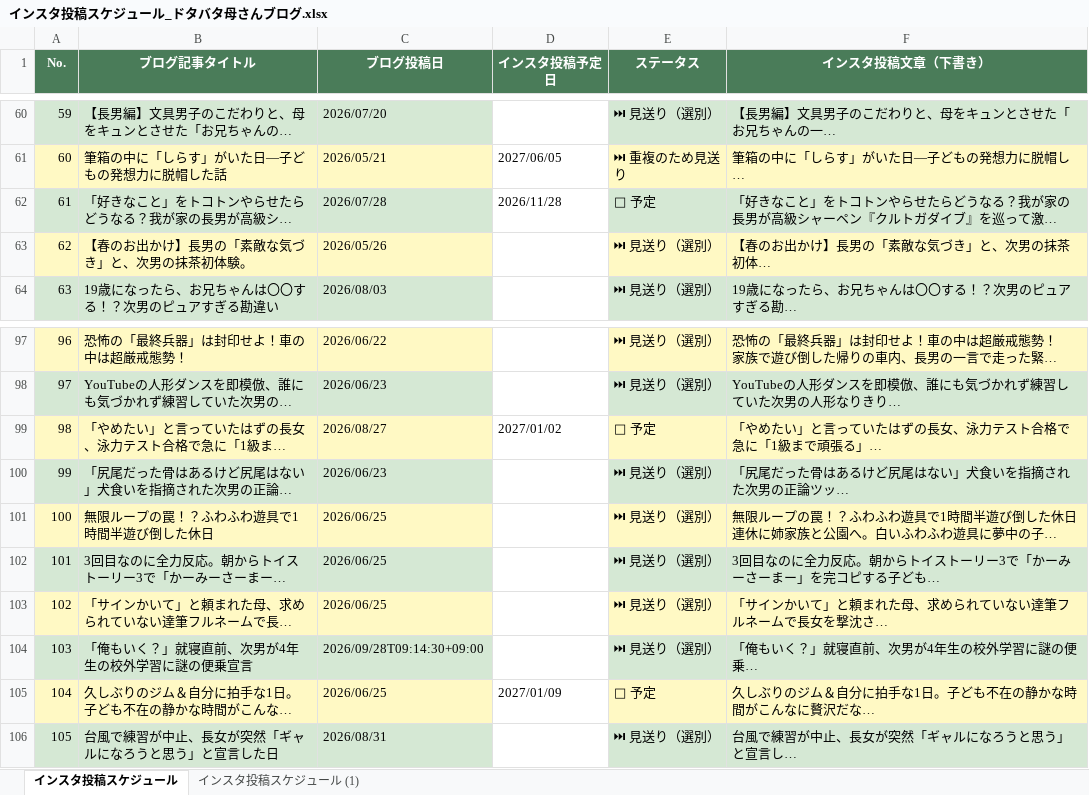
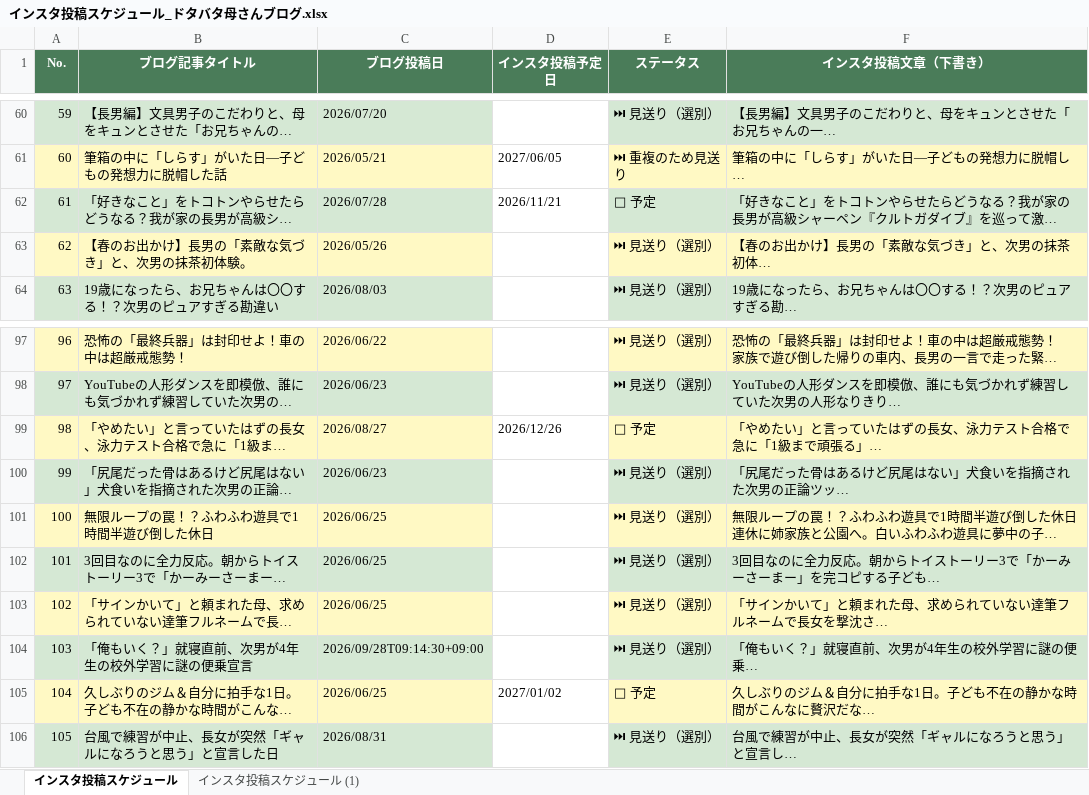
Before and after one commit to ayumimblog/my-blog, an Excel workbook: インスタ投稿スケジュール_ドタバタ母さんブログ.xlsx, sheet インスタ投稿スケジュール, drawn as a sheet; only a part is shown, gaps mark what is left out; long unchanged cells end in …; values as stored, in another font and other column widths than the file's, no borders; the diff covers the shown part only; the diff names each change by its address in the sheet, - before the commit and + after, or states it on an @@ line.

```diff
--- a/インスタ投稿スケジュール_ドタバタ母さんブログ.xlsx (sheet インスタ投稿スケジュール)
+++ b/インスタ投稿スケジュール_ドタバタ母さんブログ.xlsx (sheet インスタ投稿スケジュール)
-D62 (インスタ投稿予定日): 2026/11/28
+D62 (インスタ投稿予定日): 2026/11/21
-D99 (インスタ投稿予定日): 2027/01/02
+D99 (インスタ投稿予定日): 2026/12/26
-D105 (インスタ投稿予定日): 2027/01/09
+D105 (インスタ投稿予定日): 2027/01/02
```
Also changed, not shown: 59 edited cells elsewhere in this sheet.
